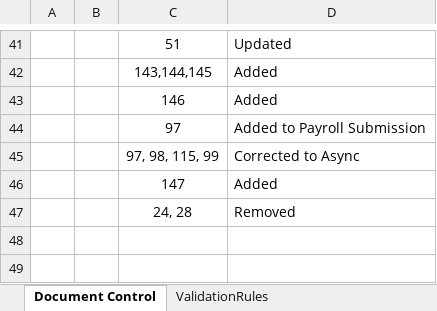
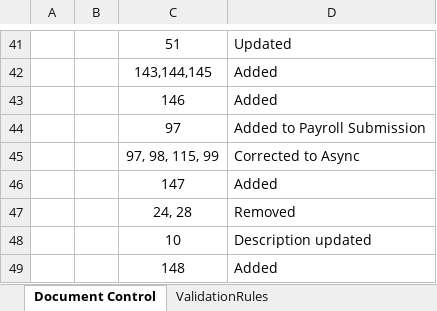
Before and after one commit to revtestaccount/paye-employers-documentation, an Excel workbook: data-items/Employer_Submission_RPN_Validation_Rules.xlsx, sheet Document Control, drawn as a sheet; only a part is shown, gaps mark what is left out; values as stored, in another font and other column widths than the file's, no borders; charts and pictures not drawn; the diff names each change by its address in the sheet, - before the commit and + after, or states it on an @@ line.

Commit message:
validation rules added/previous PPSN description updated

```diff
--- a/data-items/Employer_Submission_RPN_Validation_Rules.xlsx (sheet Document Control)
+++ b/data-items/Employer_Submission_RPN_Validation_Rules.xlsx (sheet Document Control)
+row 48:  |  | 10 | Description updated
+row 49:  |  | 148 | Added
```
Also changed, not shown: sheet ValidationRules, Schema Publication Changelog.xlsx, 2 other files.
